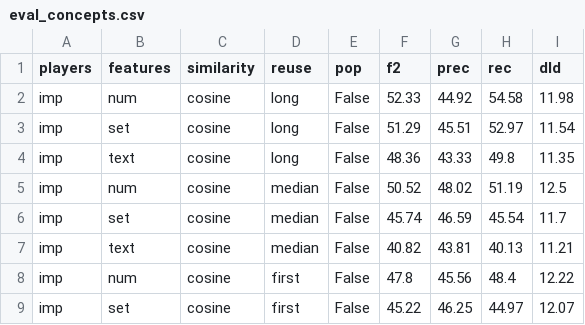
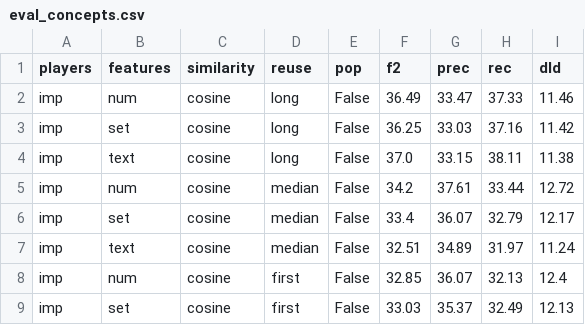
Before and after one commit to ashishu007/data2text-cbr-plan, a CSV file: sportsett/res/all/eval_concepts.csv, drawn as a sheet; only a part is shown; the diff covers the shown part only.

Commit message:
eval res new

```diff
--- a/sportsett/res/all/eval_concepts.csv
+++ b/sportsett/res/all/eval_concepts.csv
@@ -1,9 +1,9 @@
 players,features,similarity,reuse,pop,f2,prec,rec,dld
-imp,num,cosine,long,False,52.33,44.92,54.58,11.98
-imp,set,cosine,long,False,51.29,45.51,52.97,11.54
-imp,text,cosine,long,False,48.36,43.33,49.8,11.35
-imp,num,cosine,median,False,50.52,48.02,51.19,12.5
-imp,set,cosine,median,False,45.74,46.59,45.54,11.7
-imp,text,cosine,median,False,40.82,43.81,40.13,11.21
-imp,num,cosine,first,False,47.8,45.56,48.4,12.22
-imp,set,cosine,first,False,45.22,46.25,44.97,12.07
+imp,num,cosine,long,False,36.49,33.47,37.33,11.46
+imp,set,cosine,long,False,36.25,33.03,37.16,11.42
+imp,text,cosine,long,False,37.0,33.15,38.11,11.38
+imp,num,cosine,median,False,34.2,37.61,33.44,12.72
+imp,set,cosine,median,False,33.4,36.07,32.79,12.17
+imp,text,cosine,median,False,32.51,34.89,31.97,11.24
+imp,num,cosine,first,False,32.85,36.07,32.13,12.4
+imp,set,cosine,first,False,33.03,35.37,32.49,12.13
```
Also changed, not shown: 135 edited cells elsewhere in this file, 2 other files.
